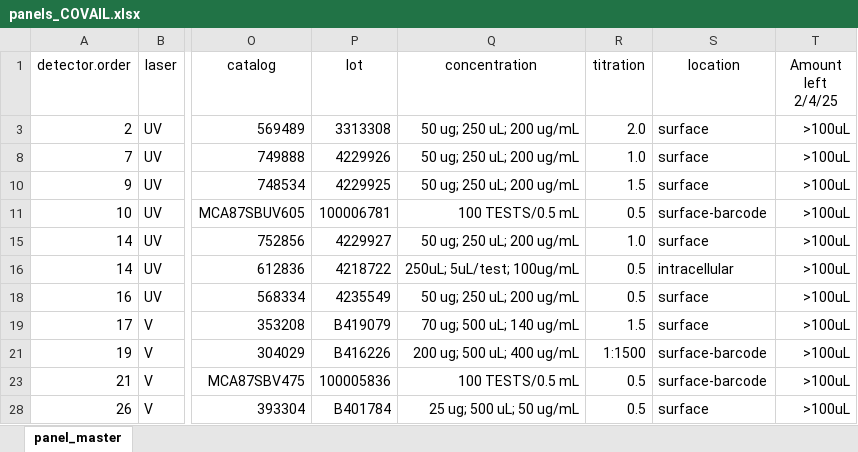
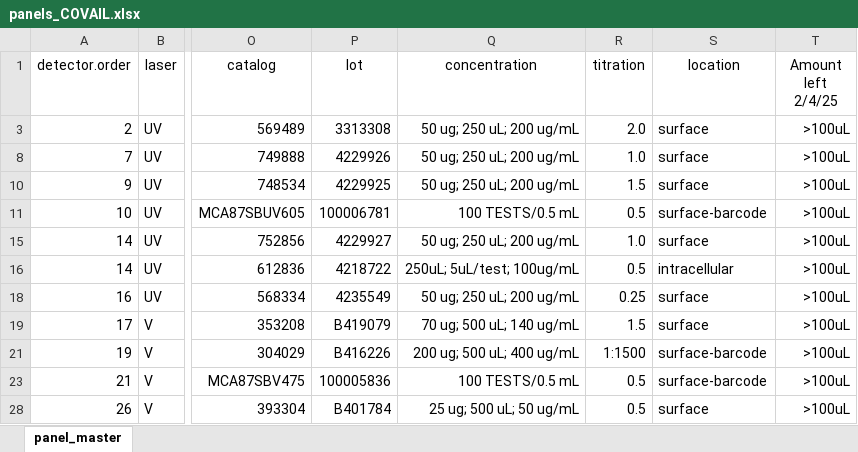
Before and after one commit to nlaniewski/COVAILworkflow, an Excel workbook: inst/panels/panels_COVAIL.xlsx, sheet panel_master, drawn as a sheet; only a part is shown, gaps mark what is left out; values as stored, in another font and other column widths than the file's, no borders; table styles not drawn; the diff names each change by its address in the sheet, - before the commit and + after, or states it on an @@ line.

```diff
--- a/inst/panels/panels_COVAIL.xlsx (sheet panel_master)
+++ b/inst/panels/panels_COVAIL.xlsx (sheet panel_master)
-R18 (titration): 0.5
+R18 (titration): 0.25
```
Also changed, not shown: 5 other files.
